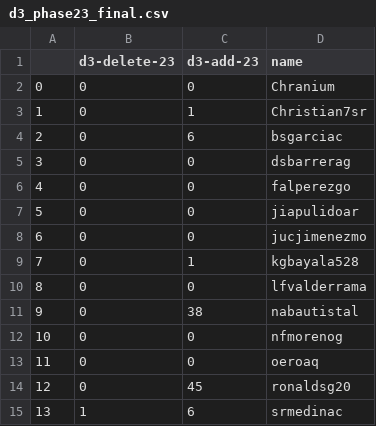
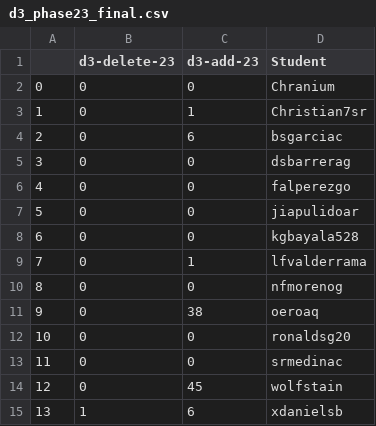
Before and after one commit to ironhacks/spring-2017-analysis, a CSV file: d3-components/d3_phase23_final.csv, drawn as a sheet; removed rows and columns are numbered as before the commit, all else as after; the diff names each change by its address in the sheet, - before the commit and + after, or states it on an @@ line.

```diff
--- a/d3-components/d3_phase23_final.csv
+++ b/d3-components/d3_phase23_final.csv
-D1: name
+D1: Student
-row 8: 6 | 0 | 0 | jucjimenezmo
@@ column A renumbered between rows 8 and 13 @@
-C8 (d3-add-23): 1
+C8 (d3-add-23): 0
-C9 (d3-add-23): 0
+C9 (d3-add-23): 1
-row 11: 9 | 0 | 38 | nabautistal
-C11 (d3-add-23): 0
+C11 (d3-add-23): 38
-C12 (d3-add-23): 45
+C12 (d3-add-23): 0
-B13 (d3-delete-23): 1
+B13 (d3-delete-23): 0
-C13 (d3-add-23): 6
+C13 (d3-add-23): 0
+row 14: 12 | 0 | 45 | wolfstain
+row 15: 13 | 1 | 6 | xdanielsb
```
Also changed, not shown: d3-components/d3_phase12_final.csv, d3-components/d3_phase34_final.csv, 4 other files.
